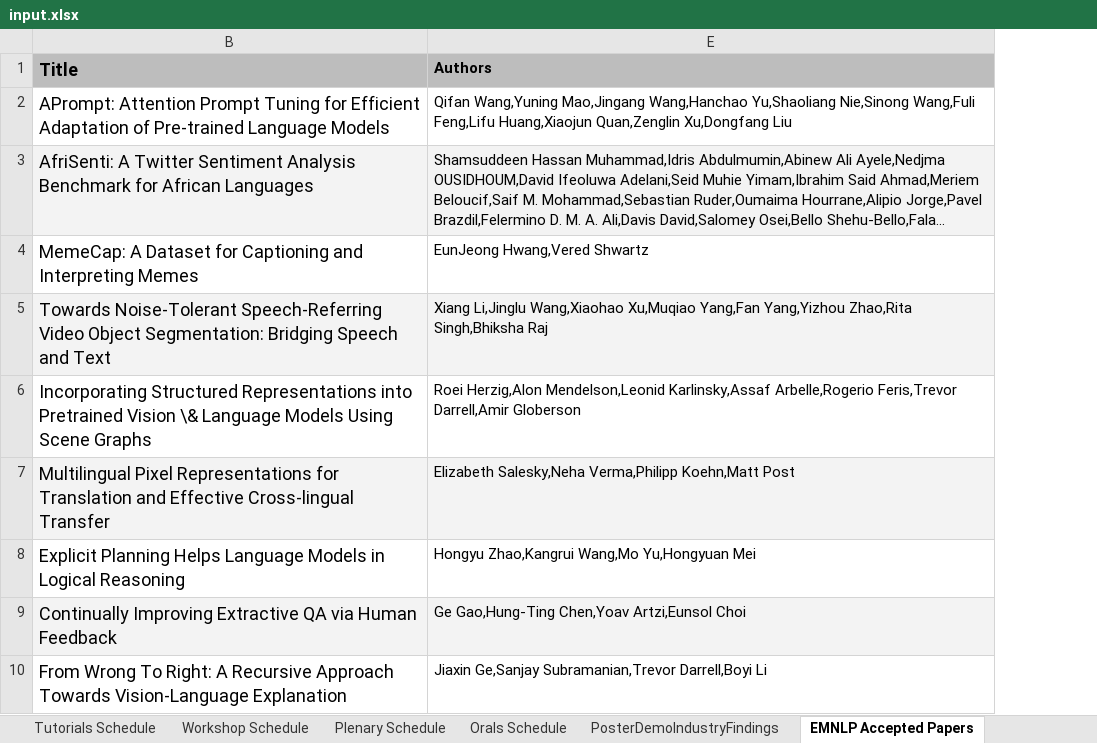
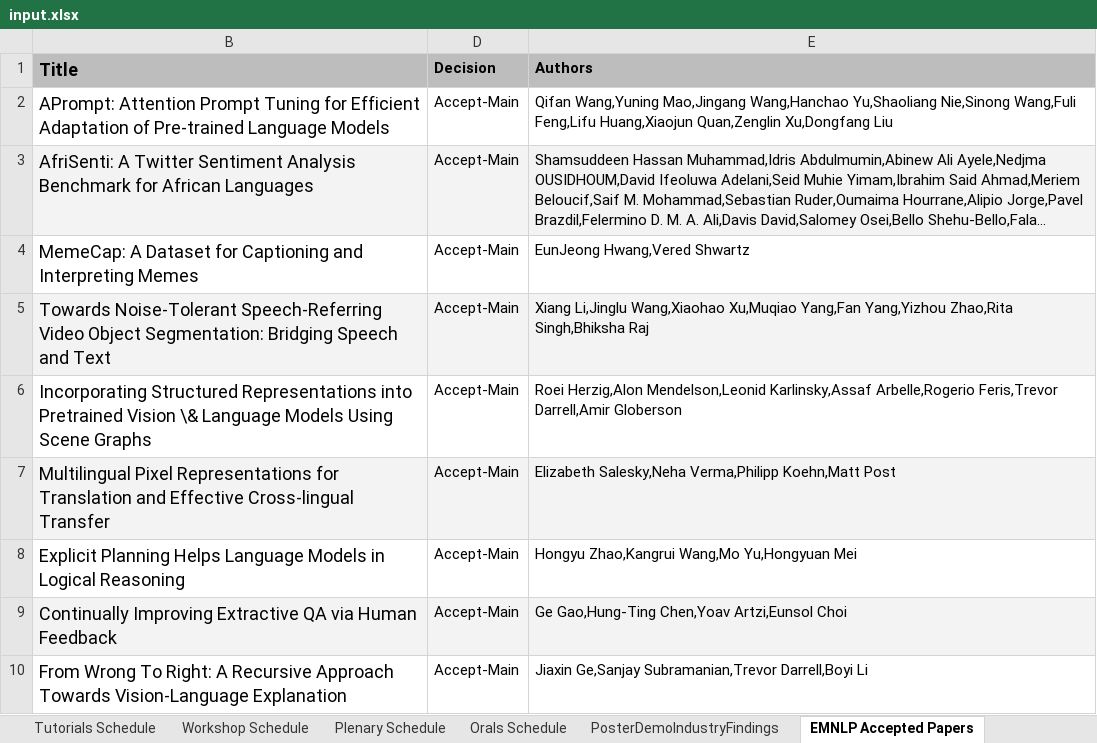
Before and after one commit to liuwei1206/eacl2024-miniconf, an Excel workbook: data/eacl_2024/data/input.xlsx, sheet EMNLP Accepted Papers, drawn as a sheet; only a part is shown; long unchanged cells end in …; values as stored, in another font and other column widths than the file's, no borders; the diff names each change by its address in the sheet, - before the commit and + after, or states it on an @@ line.

```diff
--- a/data/eacl_2024/data/input.xlsx (sheet EMNLP Accepted Papers)
+++ b/data/eacl_2024/data/input.xlsx (sheet EMNLP Accepted Papers)
@@ column D (Decision) unhidden, rows 2-10: all Accept-Main @@
```
Also changed, not shown: sheet Breaks Schedule, 11 other files.
